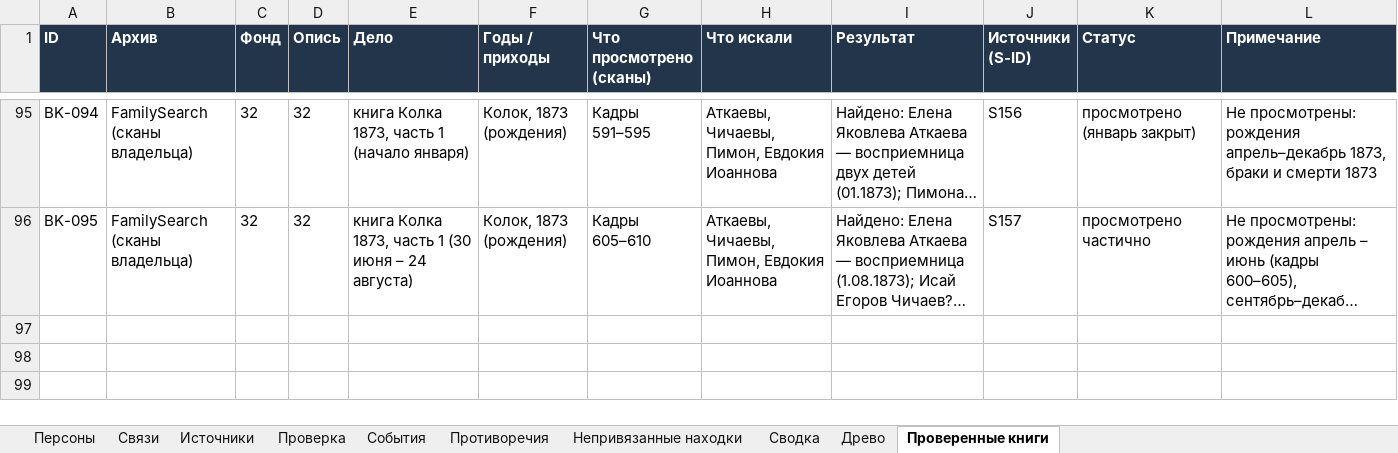
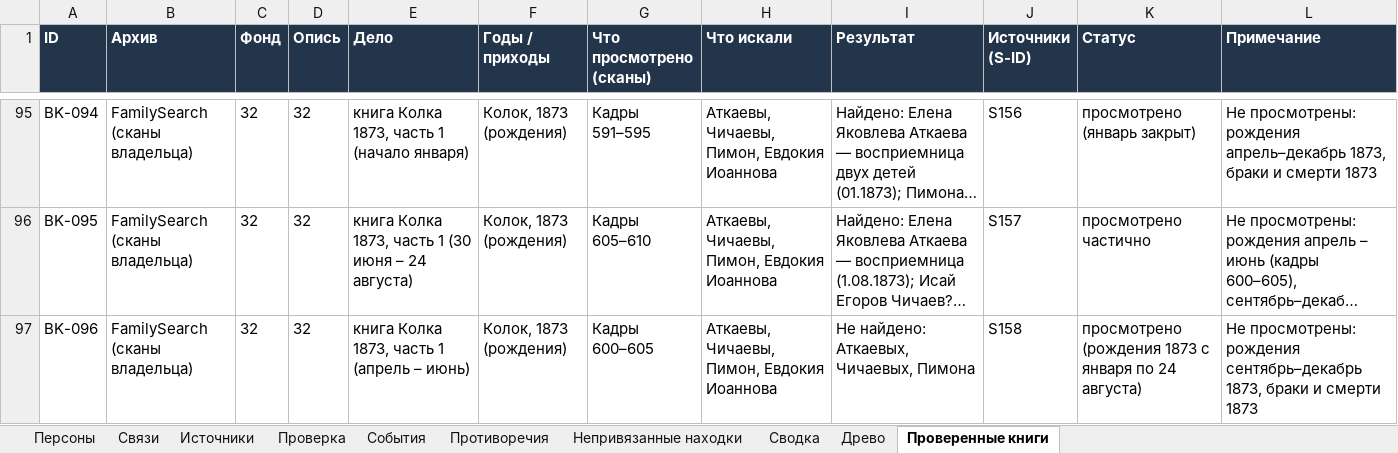
Before and after one commit to kilevoy/rykunov-family-tree, an Excel workbook: data/rykunov-family-tree.xlsx, sheet Проверенные книги, drawn as a sheet; only a part is shown, gaps mark what is left out; long unchanged cells end in …; values as stored, in another font and other column widths than the file's, no borders; the diff names each change by its address in the sheet, - before the commit and + after, or states it on an @@ line.

```diff
--- a/data/rykunov-family-tree.xlsx (sheet Проверенные книги)
+++ b/data/rykunov-family-tree.xlsx (sheet Проверенные книги)
+row 97: BK-096 | FamilySearch (сканы владельца) | 32 | 32 | книга Колка 1873, часть 1 (апрель – июнь) | Колок, 1873 (рождения) | Кадры 600–605 | Аткаевы, Чичаевы, Пимон, Евдокия Иоаннова | Не найдено: Аткаевых, Чичаевых, Пимона | S158 | просмотрено (рождения 1873 с января по 24 августа) | Не просмотрены: рождения сентябрь–декабрь 1873, браки и смерти 1873
```
Also changed, not shown: sheet Источники.
